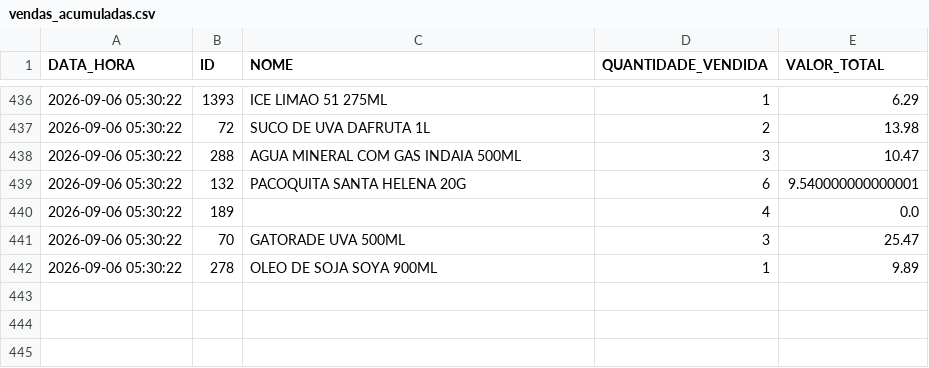
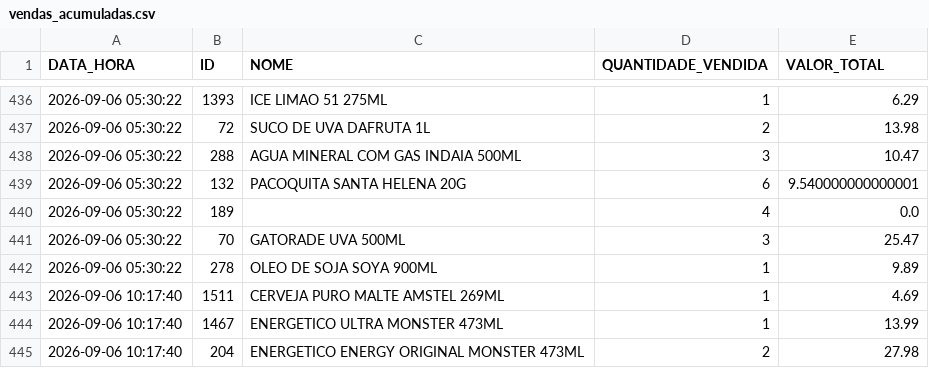
Before and after one commit to HugoSMonteiro/PesquisaMercado, a CSV file: vendas_acumuladas.csv, drawn as a sheet; only a part is shown, gaps mark what is left out; the diff names each change by its address in the sheet, - before the commit and + after, or states it on an @@ line.

```diff
--- a/vendas_acumuladas.csv
+++ b/vendas_acumuladas.csv
+row 443: 2026-09-06 10:17:40 | 1511 | CERVEJA PURO MALTE AMSTEL 269ML | 1 | 4.69
+row 444: 2026-09-06 10:17:40 | 1467 | ENERGETICO ULTRA MONSTER 473ML | 1 | 13.99
+row 445: 2026-09-06 10:17:40 | 204 | ENERGETICO ENERGY ORIGINAL MONSTER 473ML | 2 | 27.98
```
Also changed, not shown: movimentacoes.csv, 1 other file.
